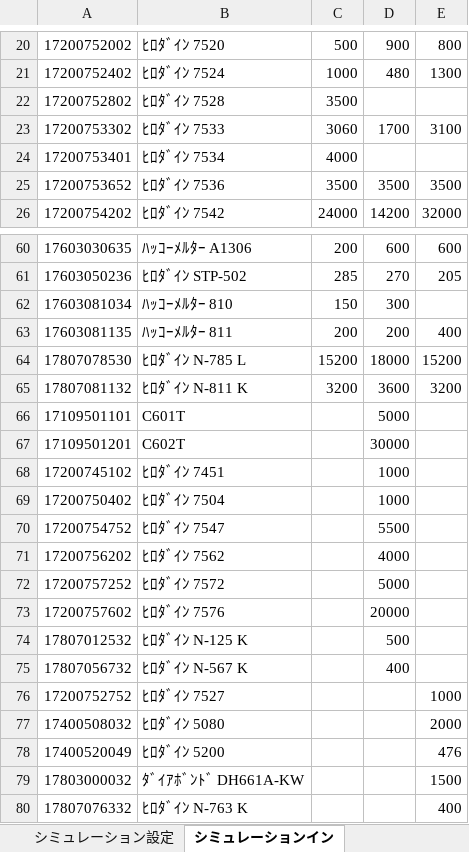
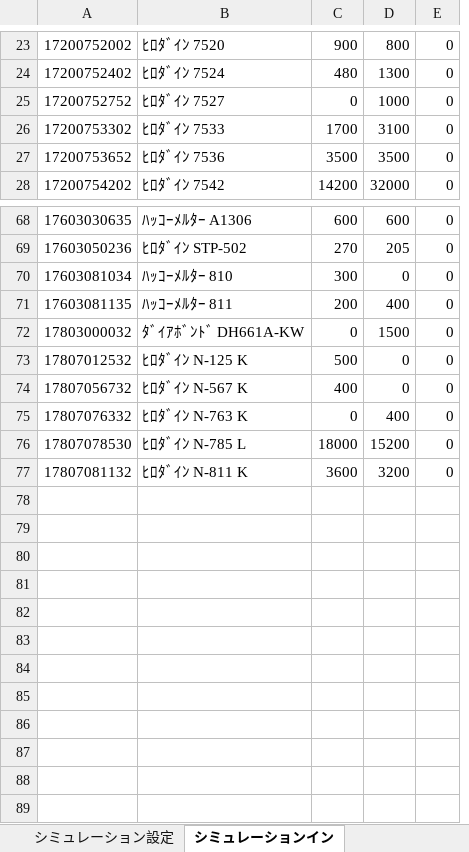
Before and after one commit to Hideo-Ohchi/Raw-material-simulation, an Excel workbook: 原料シミュレーション.xlsm, sheet シミュレーションイン, drawn as a sheet; only a part is shown, gaps mark what is left out; values as stored, in another font and other column widths than the file's, no borders; removed rows and columns are numbered as before the commit, all else as after; the diff covers the shown part only; the diff names each change by its address in the sheet, - before the commit and + after, or states it on an @@ line.

```diff
--- a/原料シミュレーション.xlsm (sheet シミュレーションイン)
+++ b/原料シミュレーション.xlsm (sheet シミュレーションイン)
-column C, rows 20-21: 500 | 1000; row 23: 3060; rows 25-26: 3500 | 24000; rows 60-65: 200 | 285 | 150 | 200 | 15200 | 3200
+column E, rows 23-24: 0 | 0; rows 26-28: all 0; rows 68-71: all 0; rows 76-77: 0 | 0
-row 22: 17200752802 | ﾋﾛﾀﾞｲﾝ 7528 | 3500
+row 25: 17200752752 | ﾋﾛﾀﾞｲﾝ 7527 | 0 | 1000 | 0
-row 24: 17200753401 | ﾋﾛﾀﾞｲﾝ 7534 | 4000
-D70: (empty)
+D70: 0
+row 72: 17803000032 | ﾀﾞｲｱﾎﾞﾝﾄﾞ DH661A-KW | 0 | 1500 | 0
+row 73: 17807012532 | ﾋﾛﾀﾞｲﾝ N-125 K | 500 | 0 | 0
+row 74: 17807056732 | ﾋﾛﾀﾞｲﾝ N-567 K | 400 | 0 | 0
+row 75: 17807076332 | ﾋﾛﾀﾞｲﾝ N-763 K | 0 | 400 | 0
-row 66: 17109501101 | C601T |  | 5000
-row 67: 17109501201 | C602T |  | 30000
-row 68: 17200745102 | ﾋﾛﾀﾞｲﾝ 7451 |  | 1000
-row 69: 17200750402 | ﾋﾛﾀﾞｲﾝ 7504 |  | 1000
-row 70: 17200754752 | ﾋﾛﾀﾞｲﾝ 7547 |  | 5500
-row 71: 17200756202 | ﾋﾛﾀﾞｲﾝ 7562 |  | 4000
-row 72: 17200757252 | ﾋﾛﾀﾞｲﾝ 7572 |  | 5000
-row 73: 17200757602 | ﾋﾛﾀﾞｲﾝ 7576 |  | 20000
-row 74: 17807012532 | ﾋﾛﾀﾞｲﾝ N-125 K |  | 500
-row 75: 17807056732 | ﾋﾛﾀﾞｲﾝ N-567 K |  | 400
-row 76: 17200752752 | ﾋﾛﾀﾞｲﾝ 7527 |  |  | 1000
-row 77: 17400508032 | ﾋﾛﾀﾞｲﾝ 5080 |  |  | 2000
-row 78: 17400520049 | ﾋﾛﾀﾞｲﾝ 5200 |  |  | 476
-row 79: 17803000032 | ﾀﾞｲｱﾎﾞﾝﾄﾞ DH661A-KW |  |  | 1500
-row 80: 17807076332 | ﾋﾛﾀﾞｲﾝ N-763 K |  |  | 400
```
Also changed, not shown: 10 added rows, 1 removed row and 6 edited cells elsewhere in this sheet, sheet シミュレーション設定, 1 other file.
